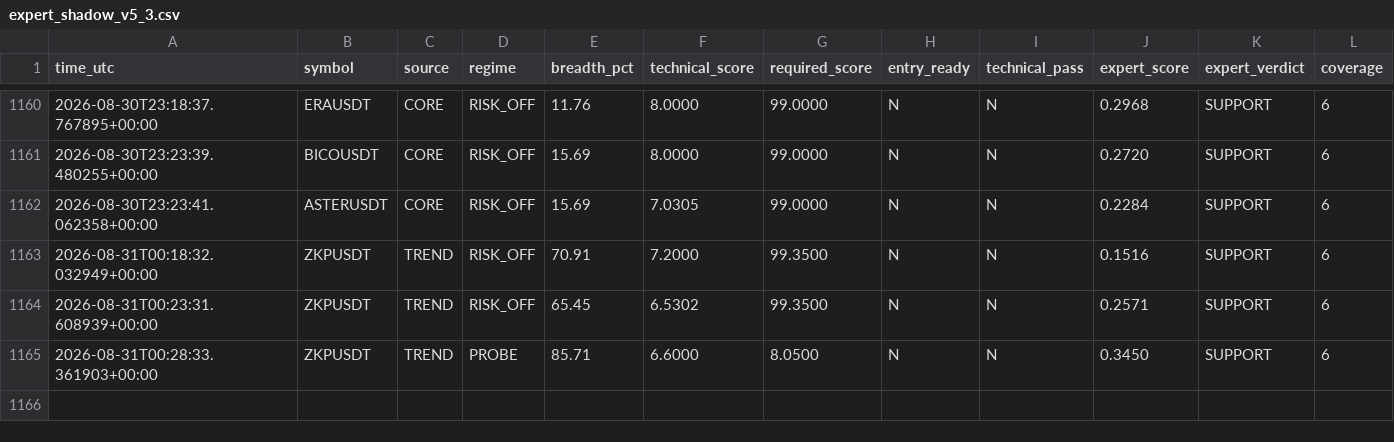
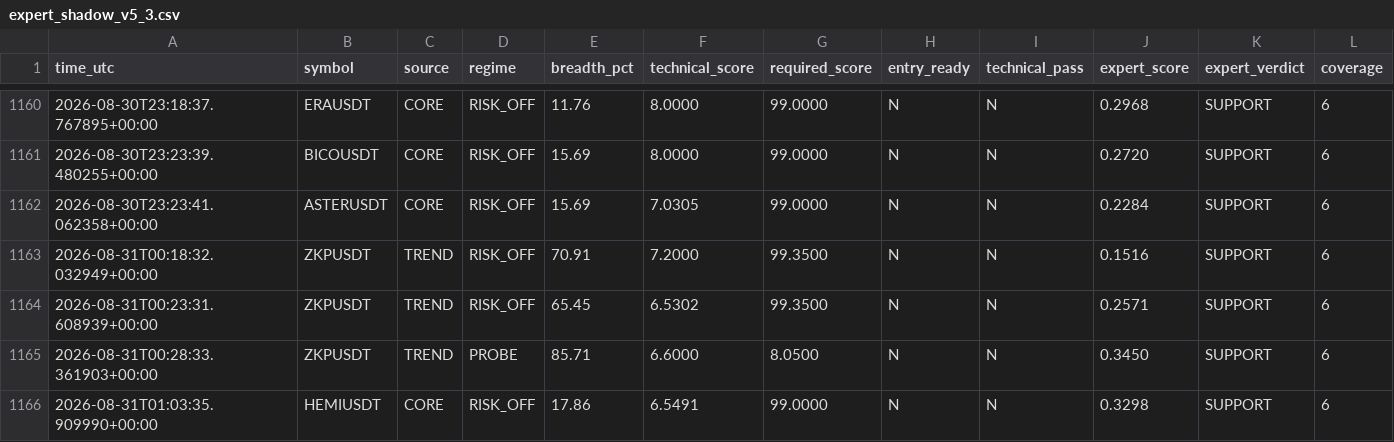
Before and after one commit to mrmatinbolandnazar-web/crypto-paper-bot, a CSV file: vps_reports/expert_shadow_v5_3.csv, drawn as a sheet; only a part is shown, gaps mark what is left out; rows hold the shown columns only; the diff names each change by its address in the sheet, - before the commit and + after, or states it on an @@ line.

```diff
--- a/vps_reports/expert_shadow_v5_3.csv
+++ b/vps_reports/expert_shadow_v5_3.csv
+row 1166: 2026-08-31T01:03:35.909990+00:00 | HEMIUSDT | CORE | RISK_OFF | 17.86 | 6.5491 | 99.0000 | N | N | 0.3298 | SUPPORT | 6
```
Also changed, not shown: vps_reports/crowd_psychology_v5_5.csv, vps_reports/news_shadow_v5_4.csv, 10 other files.
